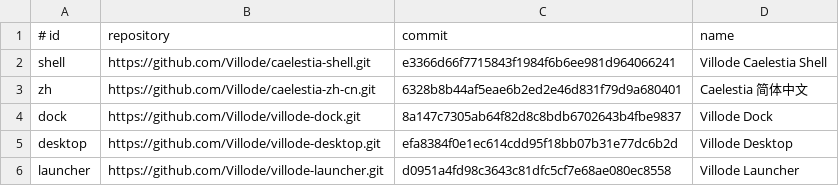
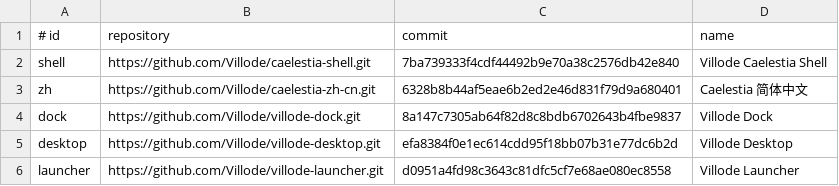
Before and after one commit to u0n0u/villode-caelestia, a TSV file: components.tsv, drawn as a sheet.

Commit message:
chore: lock caelestia-shell with Display settings
Point the shell component at the villode commit that adds resolution
and UI scale controls in Nexus settings.

```diff
--- a/components.tsv
+++ b/components.tsv
@@ -1,3 +1,3 @@
 # id	repository	commit	name
-shell	https://github.com/Villode/caelestia-shell.git	e3366d66f7715843f1984f6b6ee981d964066241	Villode Caelestia Shell
+shell	https://github.com/Villode/caelestia-shell.git	7ba739333f4cdf44492b9e70a38c2576db42e840	Villode Caelestia Shell
 zh	https://github.com/Villode/caelestia-zh-cn.git	6328b8b44af5eae6b2ed2e46d831f79d9a680401	Caelestia 简体中文
```
